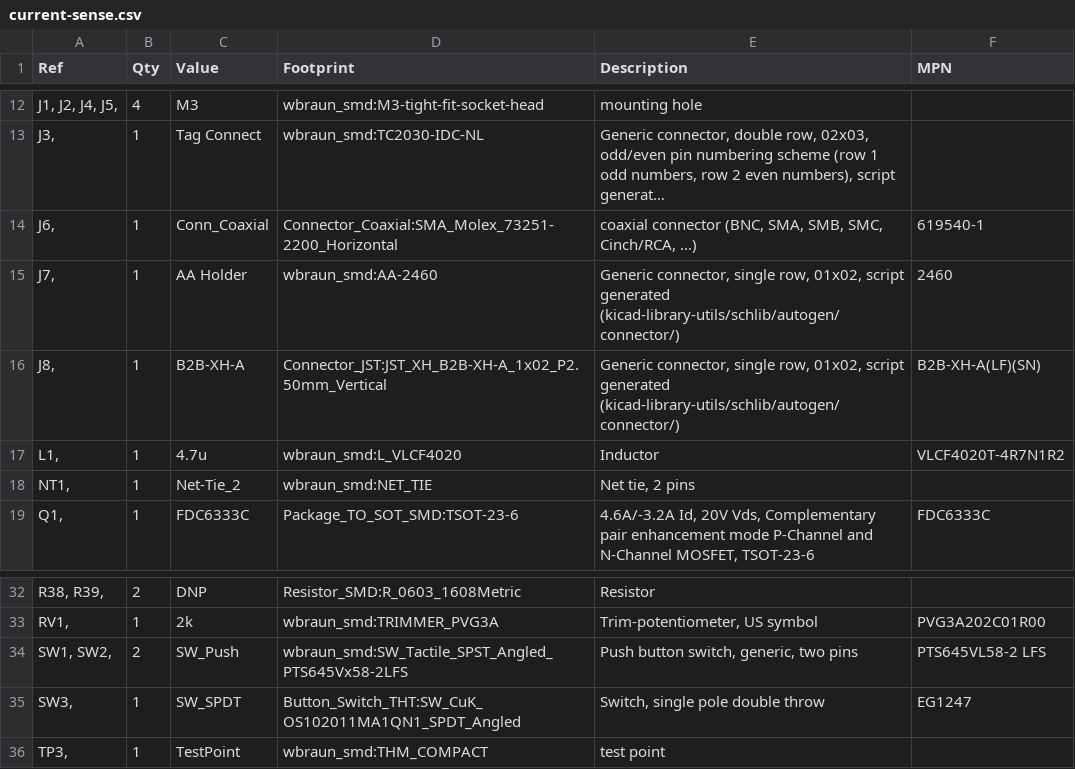
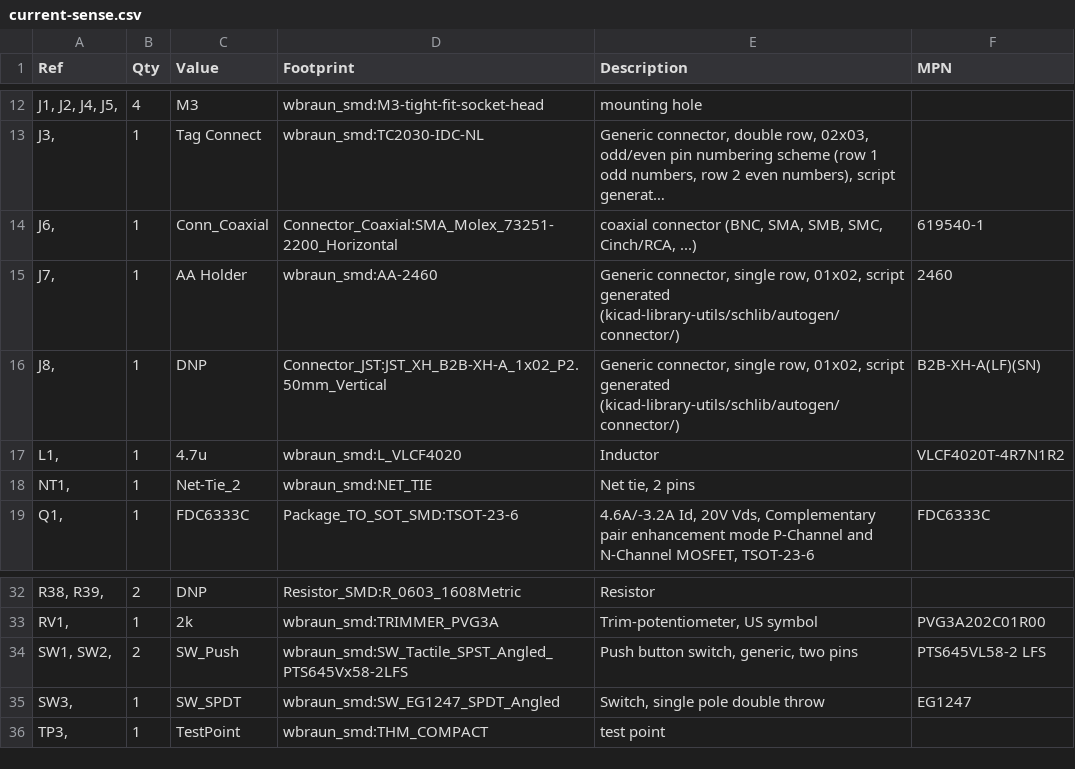
Before and after one commit to westonb/little-bee-B1, a CSV file: pcb/current-sense/current-sense.csv, drawn as a sheet; only a part is shown, gaps mark what is left out; long unchanged cells end in ….

```diff
--- a/pcb/current-sense/current-sense.csv
+++ b/pcb/current-sense/current-sense.csv
@@ -15,3 +15,3 @@
 "J7, ","1","AA Holder","wbraun_smd:AA-2460","Generic connector, single row, 01x02, script generated (kicad-library-utils/schlib/autogen/connector/)","2460"
-"J8, ","1","B2B-XH-A","Connector_JST:JST_XH_B2B-XH-A_1x02_P2.50mm_Vertical","Generic connector, single row, 01x02, script generated (kicad-library-utils/schlib/autogen/connector/)","B2B-XH-A(LF)(SN)"
+"J8, ","1","DNP","Connector_JST:JST_XH_B2B-XH-A_1x02_P2.50mm_Vertical","Generic connector, single row, 01x02, script generated (kicad-library-utils/schlib/autogen/connector/)","B2B-XH-A(LF)(SN)"
 "L1, ","1","4.7u","wbraun_smd:L_VLCF4020","Inductor","VLCF4020T-4R7N1R2"
@@ -34,3 +34,3 @@
 "SW1, SW2, ","2","SW_Push","wbraun_smd:SW_Tactile_SPST_Angled_PTS645Vx58-2LFS","Push button switch, generic, two pins","PTS645VL58-2 LFS"
-"SW3, ","1","SW_SPDT","Button_Switch_THT:SW_CuK_OS102011MA1QN1_SPDT_Angled","Switch, single pole double throw","EG1247"
+"SW3, ","1","SW_SPDT","wbraun_smd:SW_EG1247_SPDT_Angled","Switch, single pole double throw","EG1247"
 "TP3, ","1","TestPoint","wbraun_smd:THM_COMPACT","test point",""
```
Also changed, not shown: 4 other files.
